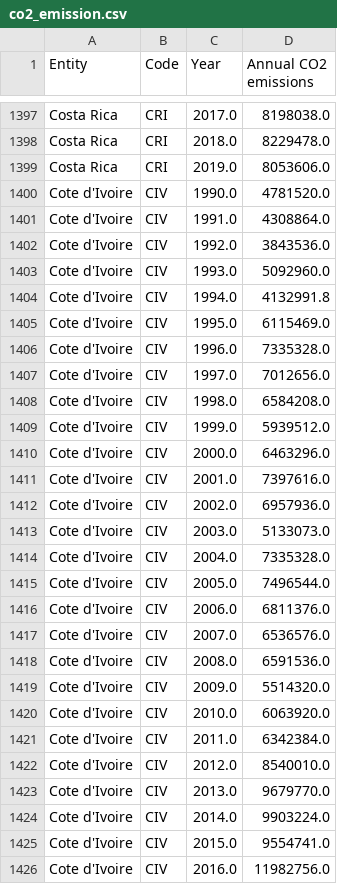
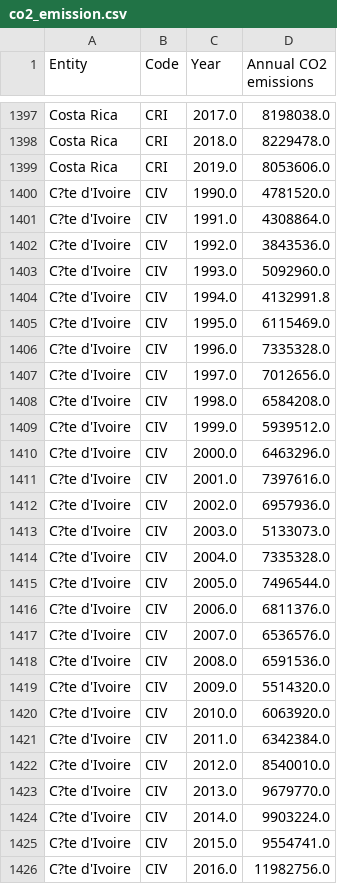
Before and after one commit to hkam0006/assignment_2, a CSV file: data/co2_emission.csv, drawn as a sheet; only a part is shown, gaps mark what is left out; the diff covers the shown part only.

```diff
--- a/data/co2_emission.csv
+++ b/data/co2_emission.csv
@@ -1399,28 +1399,28 @@ Costa Rica,CRI,2018.0,8229478.0
 Costa Rica,CRI,2019.0,8053606.0
-Cote d'Ivoire,CIV,1990.0,4781520.0
-Cote d'Ivoire,CIV,1991.0,4308864.0
-Cote d'Ivoire,CIV,1992.0,3843536.0
-Cote d'Ivoire,CIV,1993.0,5092960.0
-Cote d'Ivoire,CIV,1994.0,4132991.8
-Cote d'Ivoire,CIV,1995.0,6115469.0
-Cote d'Ivoire,CIV,1996.0,7335328.0
-Cote d'Ivoire,CIV,1997.0,7012656.0
-Cote d'Ivoire,CIV,1998.0,6584208.0
-Cote d'Ivoire,CIV,1999.0,5939512.0
-Cote d'Ivoire,CIV,2000.0,6463296.0
-Cote d'Ivoire,CIV,2001.0,7397616.0
-Cote d'Ivoire,CIV,2002.0,6957936.0
-Cote d'Ivoire,CIV,2003.0,5133073.0
-Cote d'Ivoire,CIV,2004.0,7335328.0
-Cote d'Ivoire,CIV,2005.0,7496544.0
-Cote d'Ivoire,CIV,2006.0,6811376.0
-Cote d'Ivoire,CIV,2007.0,6536576.0
-Cote d'Ivoire,CIV,2008.0,6591536.0
-Cote d'Ivoire,CIV,2009.0,5514320.0
-Cote d'Ivoire,CIV,2010.0,6063920.0
-Cote d'Ivoire,CIV,2011.0,6342384.0
-Cote d'Ivoire,CIV,2012.0,8540010.0
-Cote d'Ivoire,CIV,2013.0,9679770.0
-Cote d'Ivoire,CIV,2014.0,9903224.0
-Cote d'Ivoire,CIV,2015.0,9554741.0
-Cote d'Ivoire,CIV,2016.0,11982756.0
+C?te d'Ivoire,CIV,1990.0,4781520.0
+C?te d'Ivoire,CIV,1991.0,4308864.0
+C?te d'Ivoire,CIV,1992.0,3843536.0
+C?te d'Ivoire,CIV,1993.0,5092960.0
+C?te d'Ivoire,CIV,1994.0,4132991.8
+C?te d'Ivoire,CIV,1995.0,6115469.0
+C?te d'Ivoire,CIV,1996.0,7335328.0
+C?te d'Ivoire,CIV,1997.0,7012656.0
+C?te d'Ivoire,CIV,1998.0,6584208.0
+C?te d'Ivoire,CIV,1999.0,5939512.0
+C?te d'Ivoire,CIV,2000.0,6463296.0
+C?te d'Ivoire,CIV,2001.0,7397616.0
+C?te d'Ivoire,CIV,2002.0,6957936.0
+C?te d'Ivoire,CIV,2003.0,5133073.0
+C?te d'Ivoire,CIV,2004.0,7335328.0
+C?te d'Ivoire,CIV,2005.0,7496544.0
+C?te d'Ivoire,CIV,2006.0,6811376.0
+C?te d'Ivoire,CIV,2007.0,6536576.0
+C?te d'Ivoire,CIV,2008.0,6591536.0
+C?te d'Ivoire,CIV,2009.0,5514320.0
+C?te d'Ivoire,CIV,2010.0,6063920.0
+C?te d'Ivoire,CIV,2011.0,6342384.0
+C?te d'Ivoire,CIV,2012.0,8540010.0
+C?te d'Ivoire,CIV,2013.0,9679770.0
+C?te d'Ivoire,CIV,2014.0,9903224.0
+C?te d'Ivoire,CIV,2015.0,9554741.0
+C?te d'Ivoire,CIV,2016.0,11982756.0
```
Also changed, not shown: 123 edited cells elsewhere in this file.
